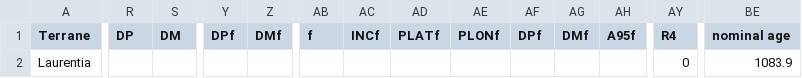
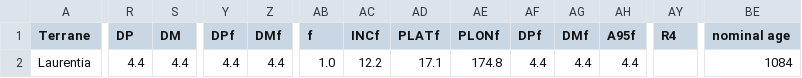
Before and after one commit to Swanson-Hysell-Group/2026_Laurentia_Precambrian_poles, a CSV file: data/nordic_summaries/1084_Michipicoten_Island_Formation.csv, drawn as a sheet; only a part is shown, gaps mark what is left out; the diff covers the shown part only; the diff names each change by its address in the sheet, - before the commit and + after, or states it on an @@ line.

```diff
--- a/data/nordic_summaries/1084_Michipicoten_Island_Formation.csv
+++ b/data/nordic_summaries/1084_Michipicoten_Island_Formation.csv
-R2 (DP): (empty)
+R2 (DP): 4.4
-S2 (DM): (empty)
+S2 (DM): 4.4
-Y2 (DPf): (empty)
+Y2 (DPf): 4.4
-Z2 (DMf): (empty)
+Z2 (DMf): 4.4
-AB2 (f): (empty)
+AB2 (f): 1.0
-AC2 (INCf): (empty)
+AC2 (INCf): 12.2
-AD2 (PLATf): (empty)
+AD2 (PLATf): 17.1
-AE2 (PLONf): (empty)
+AE2 (PLONf): 174.8
-AF2 (DPf): (empty)
+AF2 (DPf): 4.4
-AG2 (DMf): (empty)
+AG2 (DMf): 4.4
-AH2 (A95f): (empty)
+AH2 (A95f): 4.4
-AY2 (R4): 0
+AY2 (R4): (empty)
-BE2 (nominal age): 1083.9
+BE2 (nominal age): 1084
```
Also changed, not shown: 2 edited cells elsewhere in this file, data/nordic_summaries/1082_Cardenas.csv, data/nordic_summaries/1088_Central_Arizona_intrusions.csv, 39 other files.
